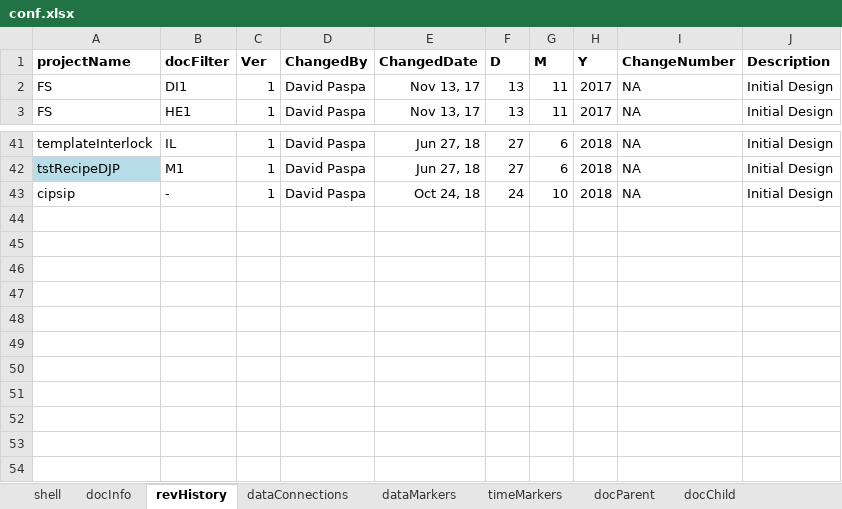
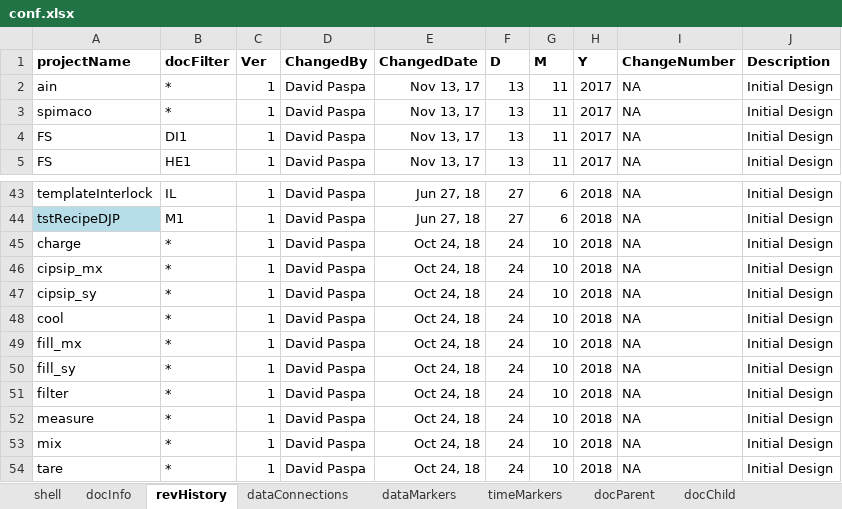
Before and after one commit to dpaspa/pyg, an Excel workbook: conf.xlsx, sheet revHistory, drawn as a sheet; only a part is shown, gaps mark what is left out; values as stored, in another font and other column widths than the file's, no borders; addresses are those after the commit; the diff names each change by its address in the sheet, - before the commit and + after, or states it on an @@ line.

```diff
--- a/conf.xlsx (sheet revHistory)
+++ b/conf.xlsx (sheet revHistory)
+row 2: ain | * | 1 | David Paspa | Nov 13, 17 | 13 | 11 | 2017 | NA | Initial Design
+row 3: spimaco | * | 1 | David Paspa | Nov 13, 17 | 13 | 11 | 2017 | NA | Initial Design
+row 45: charge | * | 1 | David Paspa | Oct 24, 18 | 24 | 10 | 2018 | NA | Initial Design
-A46 (projectName): cipsip
+A46 (projectName): cipsip_mx
-B46 (docFilter): -
+B46 (docFilter): *
+row 47: cipsip_sy | * | 1 | David Paspa | Oct 24, 18 | 24 | 10 | 2018 | NA | Initial Design
+row 48: cool | * | 1 | David Paspa | Oct 24, 18 | 24 | 10 | 2018 | NA | Initial Design
+row 49: fill_mx | * | 1 | David Paspa | Oct 24, 18 | 24 | 10 | 2018 | NA | Initial Design
+row 50: fill_sy | * | 1 | David Paspa | Oct 24, 18 | 24 | 10 | 2018 | NA | Initial Design
+row 51: filter | * | 1 | David Paspa | Oct 24, 18 | 24 | 10 | 2018 | NA | Initial Design
+row 52: measure | * | 1 | David Paspa | Oct 24, 18 | 24 | 10 | 2018 | NA | Initial Design
+row 53: mix | * | 1 | David Paspa | Oct 24, 18 | 24 | 10 | 2018 | NA | Initial Design
+row 54: tare | * | 1 | David Paspa | Oct 24, 18 | 24 | 10 | 2018 | NA | Initial Design
```
Also changed, not shown: sheet dataConnections, sheet dataMarkers, sheet timeMarkers, sheet docInfo, sheet docParent, sheet shell, formulas that keep their value, 21 other files.
